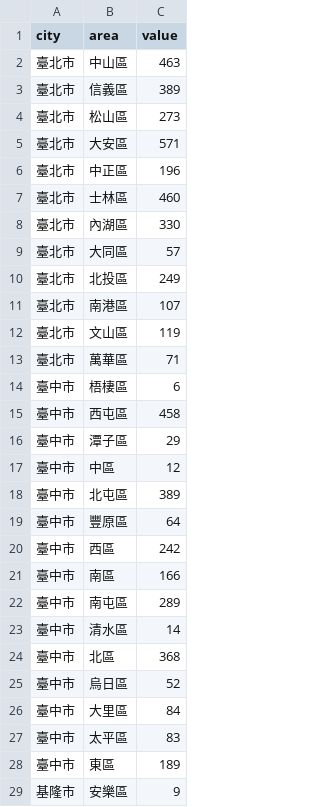
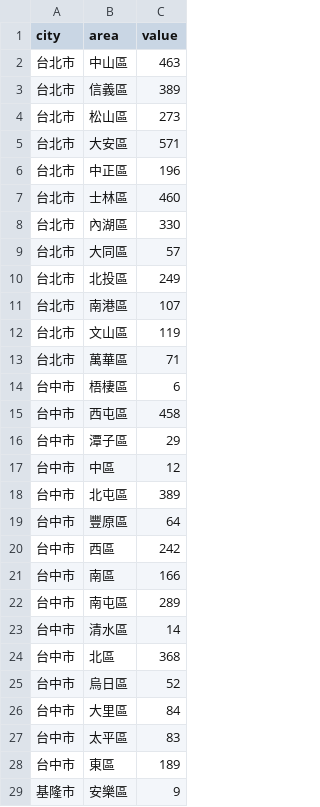
Before and after one commit to cocrs/college-newspaper-taiwan, a CSV file: data/107.csv, drawn as a sheet; only a part is shown; the diff covers the shown part only.

```diff
--- a/data/107.csv
+++ b/data/107.csv
@@ -1,29 +1,29 @@
 city,area,value
-臺北市,中山區,463
-臺北市,信義區,389
-臺北市,松山區,273
-臺北市,大安區,571
-臺北市,中正區,196
-臺北市,士林區,460
-臺北市,內湖區,330
-臺北市,大同區,57
-臺北市,北投區,249
-臺北市,南港區,107
-臺北市,文山區,119
-臺北市,萬華區,71
-臺中市,梧棲區,6
-臺中市,西屯區,458
-臺中市,潭子區,29
-臺中市,中區,12
-臺中市,北屯區,389
-臺中市,豐原區,64
-臺中市,西區,242
-臺中市,南區,166
-臺中市,南屯區,289
-臺中市,清水區,14
-臺中市,北區,368
-臺中市,烏日區,52
-臺中市,大里區,84
-臺中市,太平區,83
-臺中市,東區,189
+台北市,中山區,463
+台北市,信義區,389
+台北市,松山區,273
+台北市,大安區,571
+台北市,中正區,196
+台北市,士林區,460
+台北市,內湖區,330
+台北市,大同區,57
+台北市,北投區,249
+台北市,南港區,107
+台北市,文山區,119
+台北市,萬華區,71
+台中市,梧棲區,6
+台中市,西屯區,458
+台中市,潭子區,29
+台中市,中區,12
+台中市,北屯區,389
+台中市,豐原區,64
+台中市,西區,242
+台中市,南區,166
+台中市,南屯區,289
+台中市,清水區,14
+台中市,北區,368
+台中市,烏日區,52
+台中市,大里區,84
+台中市,太平區,83
+台中市,東區,189
 基隆市,安樂區,9
```
Also changed, not shown: 21 edited cells elsewhere in this file, data/105.csv, data/106.csv, 9 other files.
